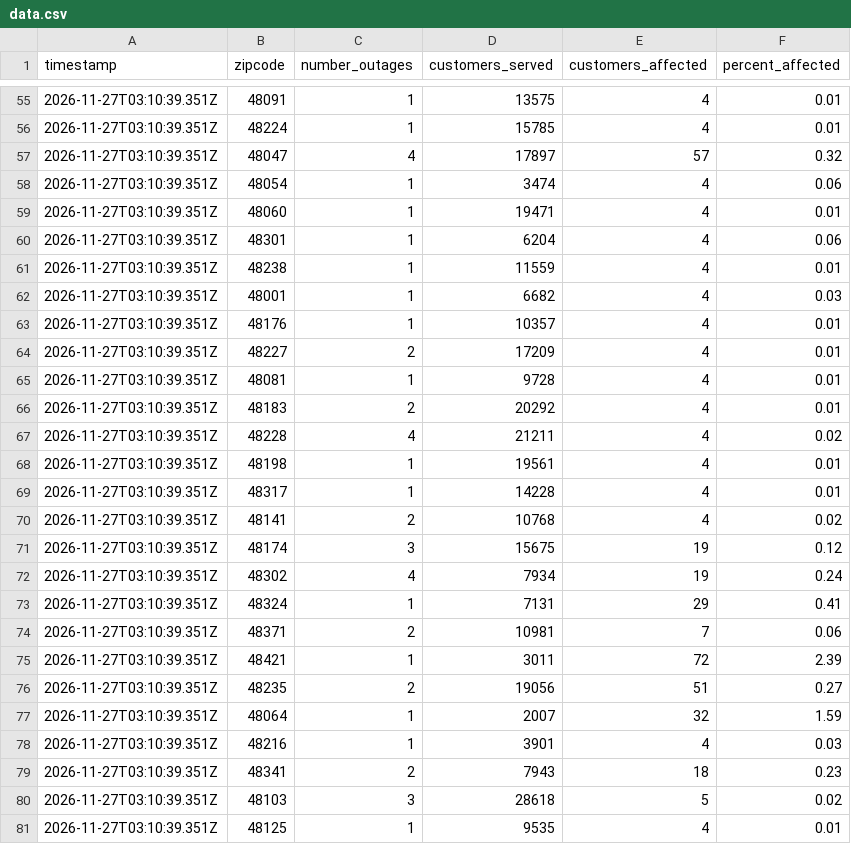
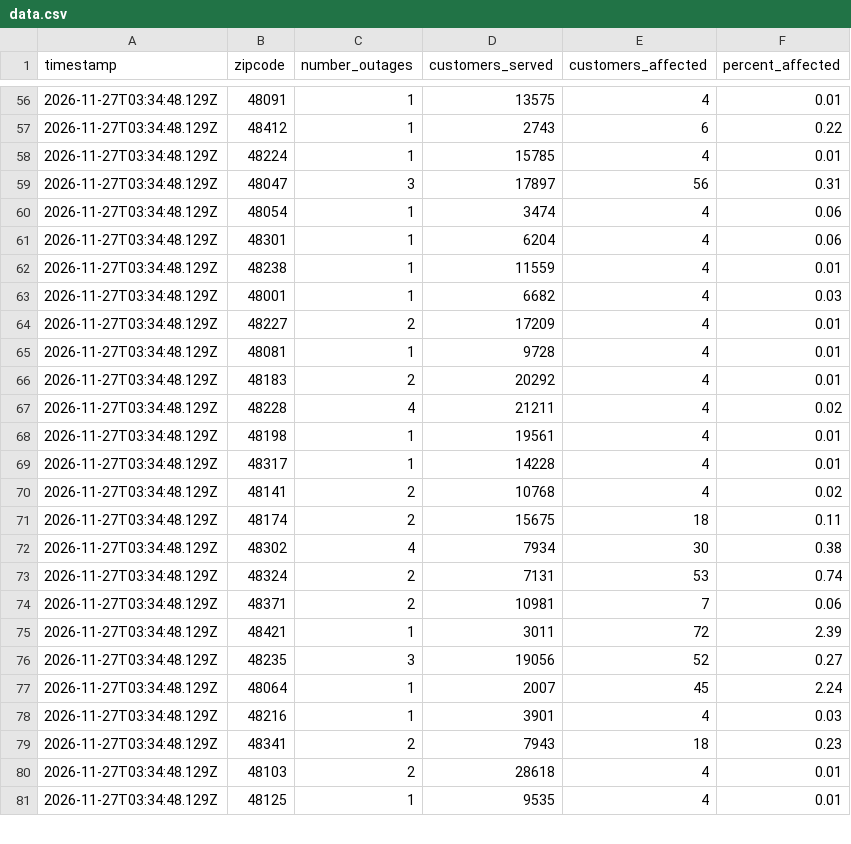
Before and after one commit to dschlaud/dte-outage-tracker, a CSV file: data.csv, drawn as a sheet; only a part is shown, gaps mark what is left out; the diff covers the shown part only.

```diff
--- a/data.csv
+++ b/data.csv
@@ -55,27 +56,26 @@ timestamp,zipcode,number_outages,customers_served,customers_affected,percent_aff
-2026-11-27T03:10:39.351Z,48091,1,13575,4,0.01
-2026-11-27T03:10:39.351Z,48224,1,15785,4,0.01
-2026-11-27T03:10:39.351Z,48047,4,17897,57,0.32
-2026-11-27T03:10:39.351Z,48054,1,3474,4,0.06
-2026-11-27T03:10:39.351Z,48060,1,19471,4,0.01
-2026-11-27T03:10:39.351Z,48301,1,6204,4,0.06
-2026-11-27T03:10:39.351Z,48238,1,11559,4,0.01
-2026-11-27T03:10:39.351Z,48001,1,6682,4,0.03
-2026-11-27T03:10:39.351Z,48176,1,10357,4,0.01
-2026-11-27T03:10:39.351Z,48227,2,17209,4,0.01
-2026-11-27T03:10:39.351Z,48081,1,9728,4,0.01
-2026-11-27T03:10:39.351Z,48183,2,20292,4,0.01
-2026-11-27T03:10:39.351Z,48228,4,21211,4,0.02
-2026-11-27T03:10:39.351Z,48198,1,19561,4,0.01
-2026-11-27T03:10:39.351Z,48317,1,14228,4,0.01
-2026-11-27T03:10:39.351Z,48141,2,10768,4,0.02
-2026-11-27T03:10:39.351Z,48174,3,15675,19,0.12
-2026-11-27T03:10:39.351Z,48302,4,7934,19,0.24
-2026-11-27T03:10:39.351Z,48324,1,7131,29,0.41
-2026-11-27T03:10:39.351Z,48371,2,10981,7,0.06
-2026-11-27T03:10:39.351Z,48421,1,3011,72,2.39
-2026-11-27T03:10:39.351Z,48235,2,19056,51,0.27
-2026-11-27T03:10:39.351Z,48064,1,2007,32,1.59
-2026-11-27T03:10:39.351Z,48216,1,3901,4,0.03
-2026-11-27T03:10:39.351Z,48341,2,7943,18,0.23
-2026-11-27T03:10:39.351Z,48103,3,28618,5,0.02
-2026-11-27T03:10:39.351Z,48125,1,9535,4,0.01
+2026-11-27T03:34:48.129Z,48091,1,13575,4,0.01
+2026-11-27T03:34:48.129Z,48412,1,2743,6,0.22
+2026-11-27T03:34:48.129Z,48224,1,15785,4,0.01
+2026-11-27T03:34:48.129Z,48047,3,17897,56,0.31
+2026-11-27T03:34:48.129Z,48054,1,3474,4,0.06
+2026-11-27T03:34:48.129Z,48301,1,6204,4,0.06
+2026-11-27T03:34:48.129Z,48238,1,11559,4,0.01
+2026-11-27T03:34:48.129Z,48001,1,6682,4,0.03
+2026-11-27T03:34:48.129Z,48227,2,17209,4,0.01
+2026-11-27T03:34:48.129Z,48081,1,9728,4,0.01
+2026-11-27T03:34:48.129Z,48183,2,20292,4,0.01
+2026-11-27T03:34:48.129Z,48228,4,21211,4,0.02
+2026-11-27T03:34:48.129Z,48198,1,19561,4,0.01
+2026-11-27T03:34:48.129Z,48317,1,14228,4,0.01
+2026-11-27T03:34:48.129Z,48141,2,10768,4,0.02
+2026-11-27T03:34:48.129Z,48174,2,15675,18,0.11
+2026-11-27T03:34:48.129Z,48302,4,7934,30,0.38
+2026-11-27T03:34:48.129Z,48324,2,7131,53,0.74
+2026-11-27T03:34:48.129Z,48371,2,10981,7,0.06
+2026-11-27T03:34:48.129Z,48421,1,3011,72,2.39
+2026-11-27T03:34:48.129Z,48235,3,19056,52,0.27
+2026-11-27T03:34:48.129Z,48064,1,2007,45,2.24
+2026-11-27T03:34:48.129Z,48216,1,3901,4,0.03
+2026-11-27T03:34:48.129Z,48341,2,7943,18,0.23
+2026-11-27T03:34:48.129Z,48103,2,28618,4,0.01
+2026-11-27T03:34:48.129Z,48125,1,9535,4,0.01
```
Also changed, not shown: 3 added rows, 2 removed rows and 93 edited cells elsewhere in this file, 2 other files.
